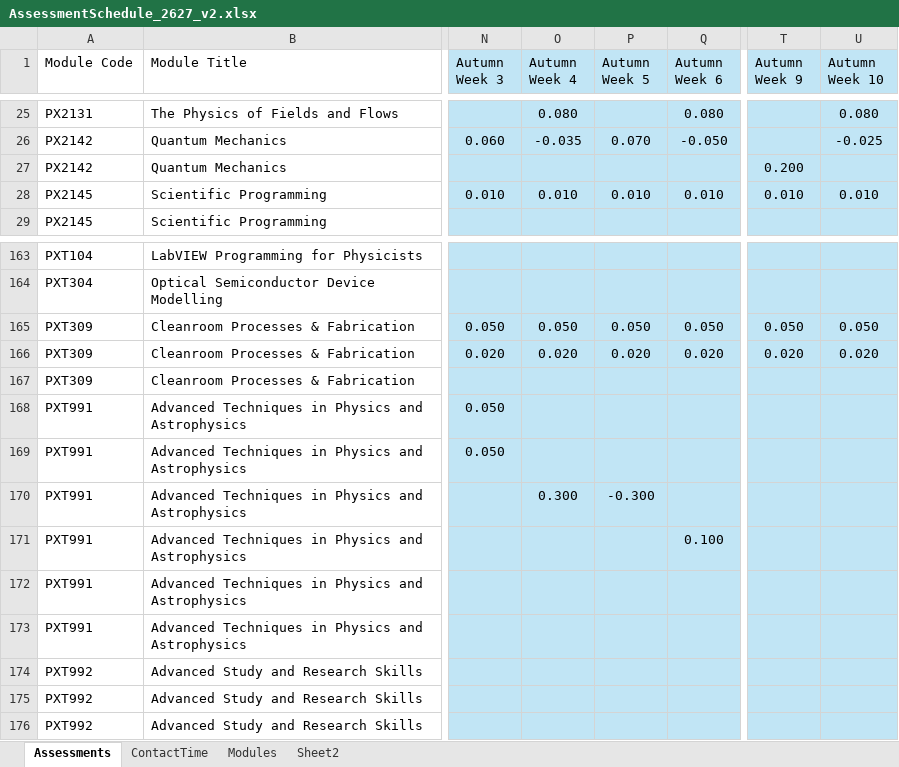
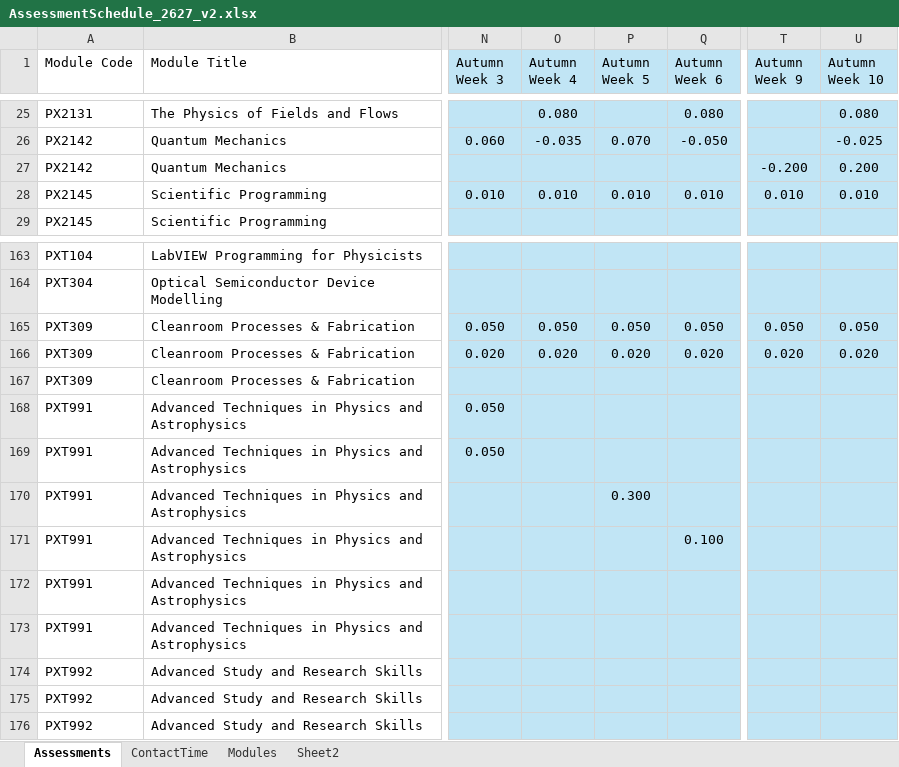
Before and after one commit to chrisnorth/workload-model, an Excel workbook: AssessmentSchedule_2627_v2.xlsx, sheet Assessments, drawn as a sheet; only a part is shown, gaps mark what is left out; values as stored, in another font and other column widths than the file's, no borders; table styles not drawn; the diff names each change by its address in the sheet, - before the commit and + after, or states it on an @@ line.

Commit message:
updated PX2142, PXT991

```diff
--- a/AssessmentSchedule_2627_v2.xlsx (sheet Assessments)
+++ b/AssessmentSchedule_2627_v2.xlsx (sheet Assessments)
-T27 (Autumn Week 9): 0.200
+T27 (Autumn Week 9): -0.200
-U27 (Autumn Week 10): (empty)
+U27 (Autumn Week 10): 0.200
-O170 (Autumn Week 4): 0.300
+O170 (Autumn Week 4): (empty)
-P170 (Autumn Week 5): -0.300
+P170 (Autumn Week 5): 0.300
```
